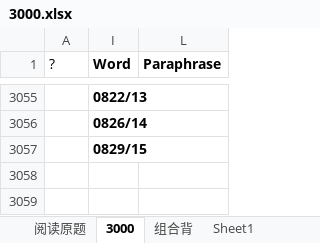
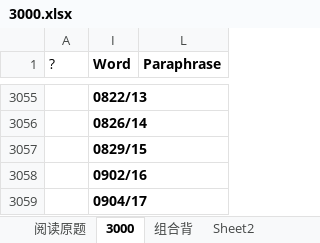
Before and after one commit to HanYouyang/GrowUp2019, an Excel workbook: 3000.xlsx, sheet 3000, drawn as a sheet; only a part is shown, gaps mark what is left out; values as stored, in another font and other column widths than the file's, no borders; conditional formats not drawn; the diff covers the shown part only; the diff names each change by its address in the sheet, - before the commit and + after, or states it on an @@ line.

```diff
--- a/3000.xlsx (sheet 3000)
+++ b/3000.xlsx (sheet 3000)
+sheet tab: Sheet2
+row 3058:  | 0902/16
+row 3059:  | 0904/17
```
Also changed, not shown: 107 added rows, 191 removed rows, 374 moved rows, 7 hidden or unhidden rows and 1 edited cell elsewhere in this sheet, sheet 组合背, hidden cells, 9 other files.
